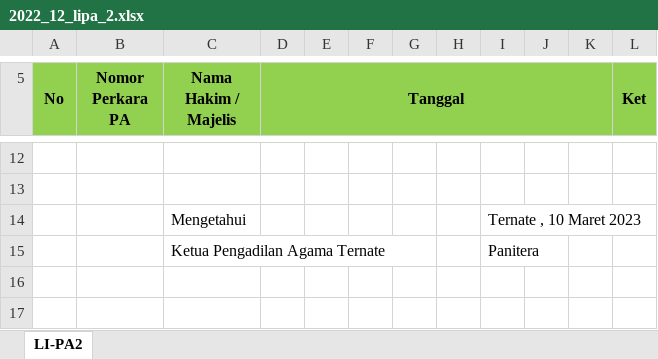
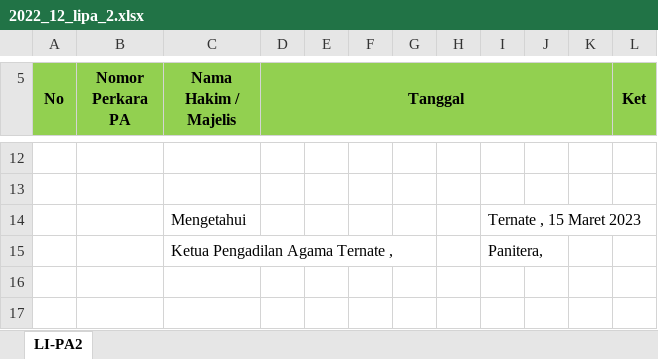
Before and after one commit to jkurniawan178/elaporan, an Excel workbook: hasil/2022_12_lipa_2.xlsx, sheet LI-PA2, drawn as a sheet; only a part is shown, gaps mark what is left out; values as stored, in another font and other column widths than the file's, no borders; the diff names each change by its address in the sheet, - before the commit and + after, or states it on an @@ line.

Commit message:
commit generate hasil

```diff
--- a/hasil/2022_12_lipa_2.xlsx (sheet LI-PA2)
+++ b/hasil/2022_12_lipa_2.xlsx (sheet LI-PA2)
-I14: Ternate , 10 Maret 2023
+I14: Ternate , 15 Maret 2023
-C15 (Nama Hakim / Majelis): Ketua Pengadilan Agama Ternate
+C15 (Nama Hakim / Majelis): Ketua Pengadilan Agama Ternate ,
-I15: Panitera
+I15: Panitera,
```
Also changed, not shown: 3 other files.
